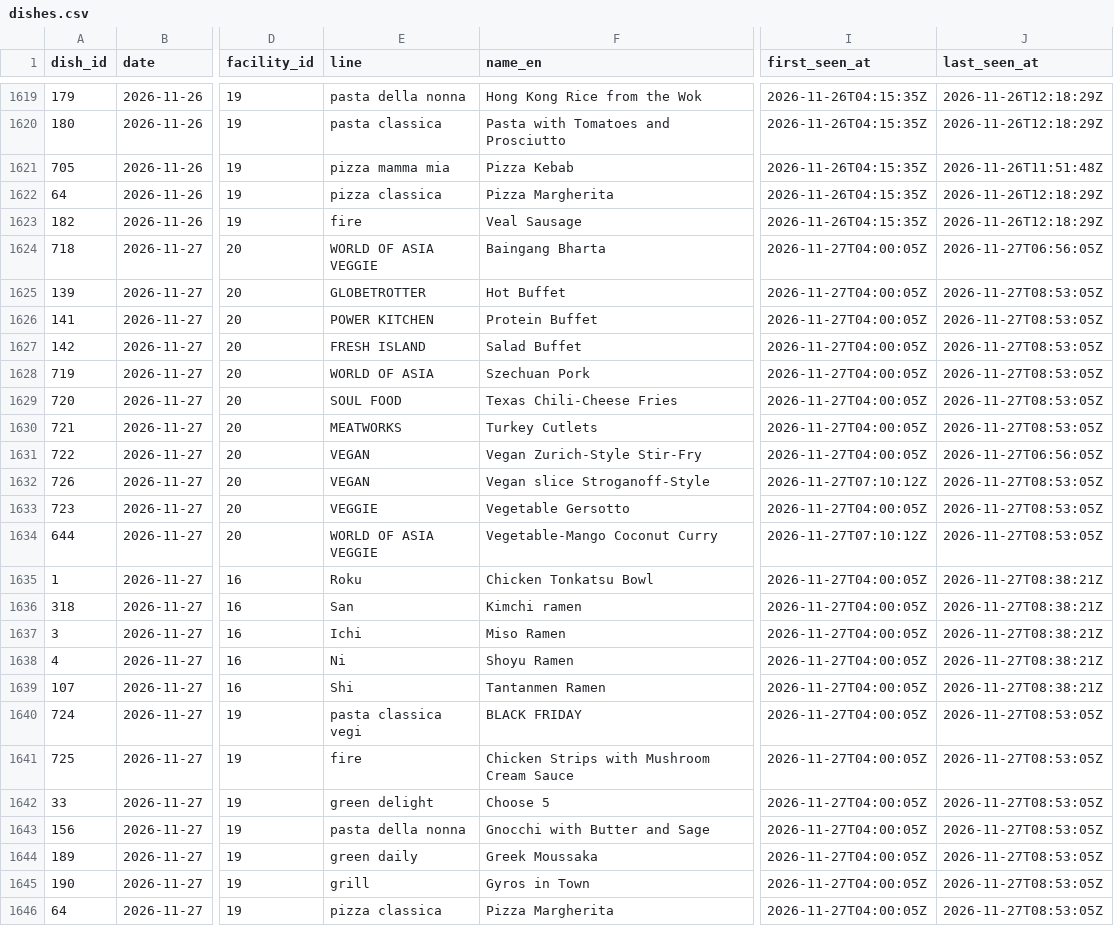
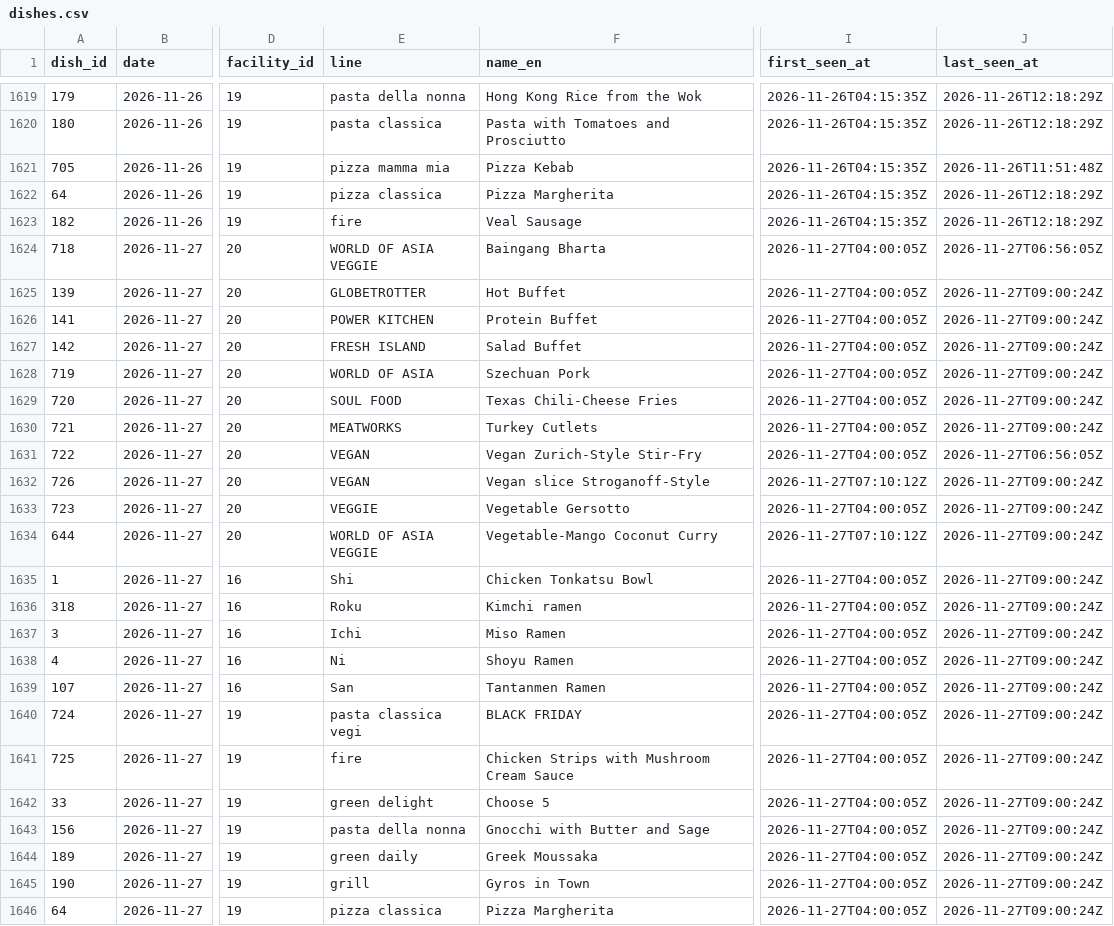
Before and after one commit to hanneshoppe/mensa-pages, a CSV file: data/dishes.csv, drawn as a sheet; only a part is shown, gaps mark what is left out; the diff names each change by its address in the sheet, - before the commit and + after, or states it on an @@ line.

```diff
--- a/data/dishes.csv
+++ b/data/dishes.csv
-J1625:J1630 (last_seen_at): 2026-11-27T08:53:05Z
+J1625:J1630 (last_seen_at): 2026-11-27T09:00:24Z
-J1632:J1634 (last_seen_at): 2026-11-27T08:53:05Z
+J1632:J1634 (last_seen_at): 2026-11-27T09:00:24Z
-E1635 (line): Roku
+E1635 (line): Shi
-J1635:J1639 (last_seen_at): 2026-11-27T08:38:21Z
+J1635:J1639 (last_seen_at): 2026-11-27T09:00:24Z
-E1636 (line): San
+E1636 (line): Roku
-E1639 (line): Shi
+E1639 (line): San
-J1640:J1646 (last_seen_at): 2026-11-27T08:53:05Z
+J1640:J1646 (last_seen_at): 2026-11-27T09:00:24Z
```
Also changed, not shown: 2 other files.
